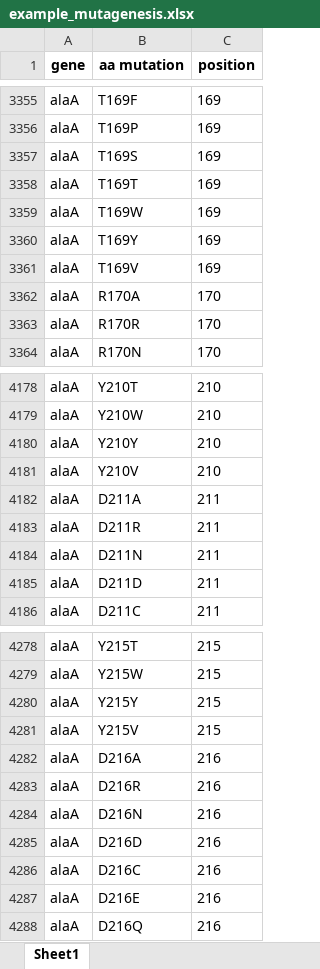
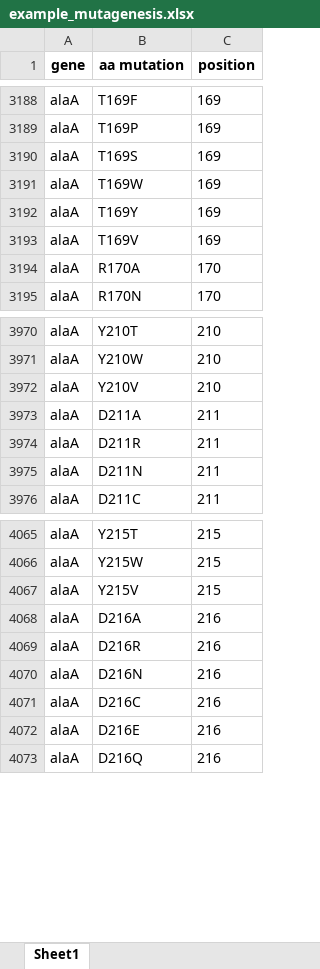
Before and after one commit to SevvalliThavapalan/LinkGenVarPhen-Workflow, an Excel workbook: sgRNA-insert pairs design/Example_Data/example_mutagenesis.xlsx, sheet Sheet1, drawn as a sheet; only a part is shown, gaps mark what is left out; values as stored, in another font and other column widths than the file's, no borders; the diff covers the shown part only; the diff names each change by its address in the sheet, - before the commit and + after, or states it on an @@ line.

```diff
--- a/sgRNA-insert pairs design/Example_Data/example_mutagenesis.xlsx (sheet Sheet1)
+++ b/sgRNA-insert pairs design/Example_Data/example_mutagenesis.xlsx (sheet Sheet1)
-row 3358: alaA | T169T | 169
-row 3363: alaA | R170R | 170
-row 4180: alaA | Y210Y | 210
-row 4185: alaA | D211D | 211
-row 4280: alaA | Y215Y | 215
-row 4285: alaA | D216D | 216
```
Also changed, not shown: 398 removed rows elsewhere in this sheet, 3 other files.
